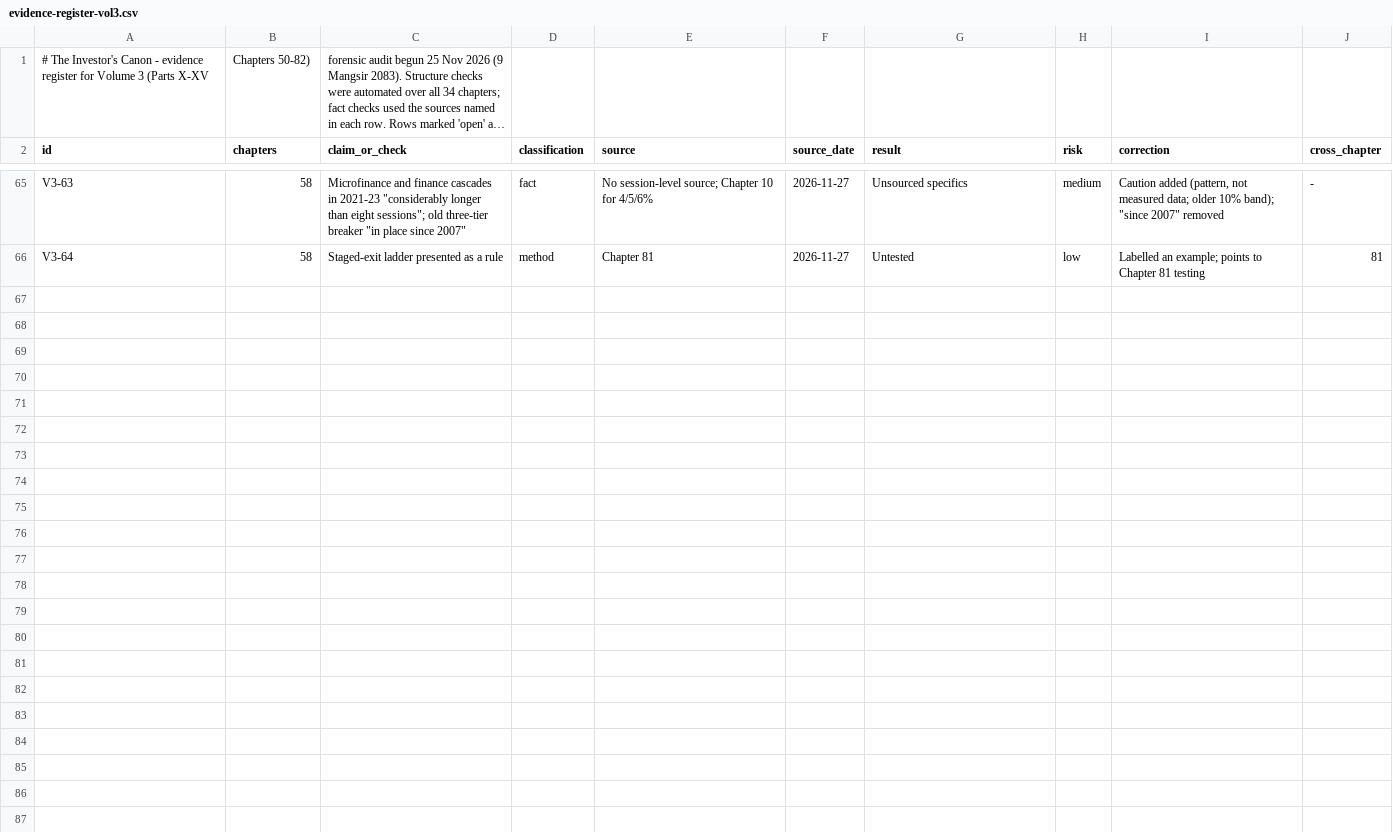
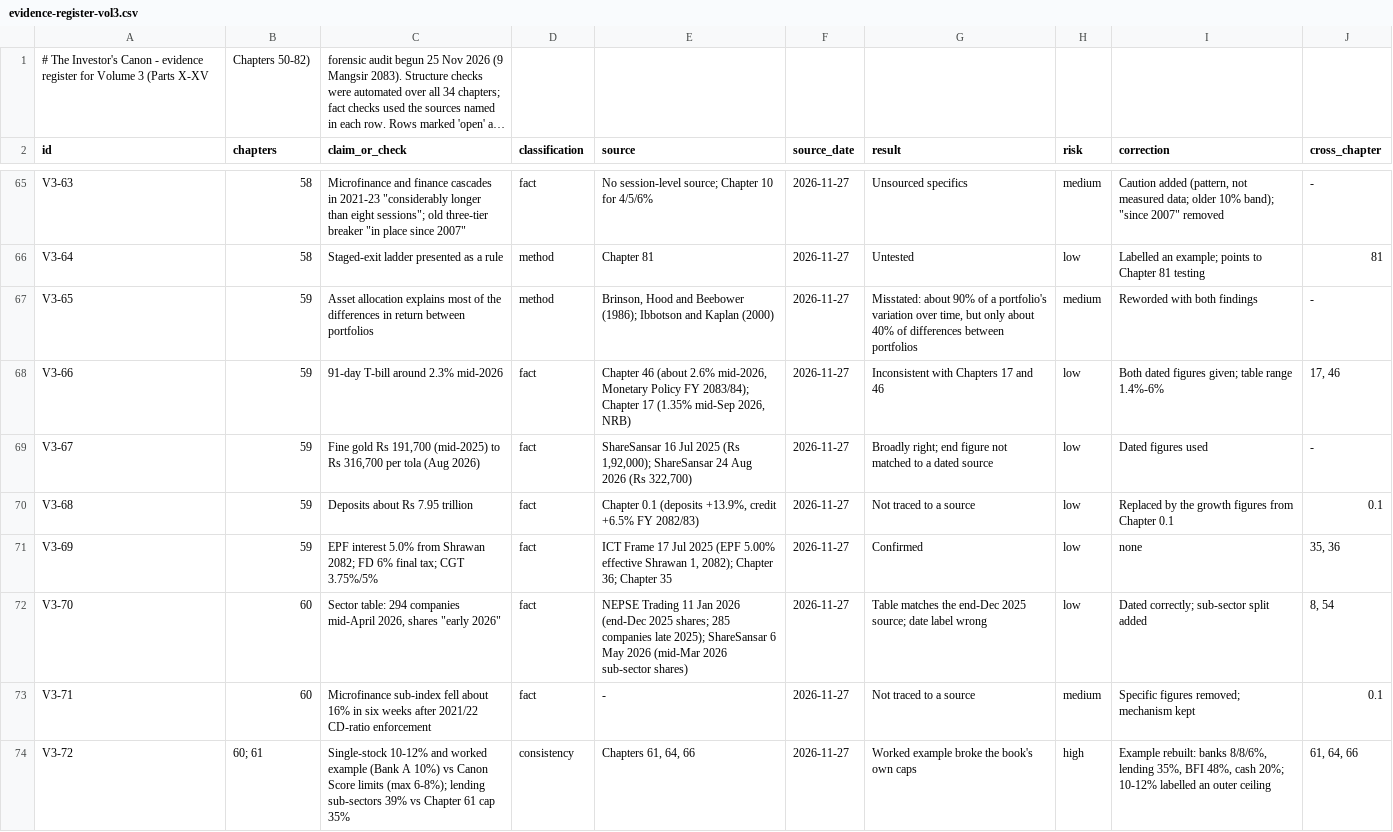
Before and after one commit to Santoshkumaradhikari/santoshkumaradhikari.github.io, a CSV file: investors-canon/data/evidence-register-vol3.csv, drawn as a sheet; only a part is shown, gaps mark what is left out; long unchanged cells end in …; the diff covers the shown part only.

```diff
--- a/investors-canon/data/evidence-register-vol3.csv
+++ b/investors-canon/data/evidence-register-vol3.csv
@@ -66 +66,9 @@ V3-63,58,"Microfinance and finance cascades in 2021-23 ""considerably longer tha
 V3-64,58,Staged-exit ladder presented as a rule,method,Chapter 81,2026-11-27,Untested,low,Labelled an example; points to Chapter 81 testing,81
+V3-65,59,Asset allocation explains most of the differences in return between portfolios,method,"Brinson, Hood and Beebower (1986); Ibbotson and Kaplan (2000)",2026-11-27,"Misstated: about 90% of a portfolio's variation over time, but only about 40% of differences between portfolios",medium,Reworded with both findings,-
+V3-66,59,91-day T-bill around 2.3% mid-2026,fact,"Chapter 46 (about 2.6% mid-2026, Monetary Policy FY 2083/84); Chapter 17 (1.35% mid-Sep 2026, NRB)",2026-11-27,Inconsistent with Chapters 17 and 46,low,Both dated figures given; table range 1.4%-6%,"17, 46"
+V3-67,59,"Fine gold Rs 191,700 (mid-2025) to Rs 316,700 per tola (Aug 2026)",fact,"ShareSansar 16 Jul 2025 (Rs 1,92,000); ShareSansar 24 Aug 2026 (Rs 322,700)",2026-11-27,Broadly right; end figure not matched to a dated source,low,Dated figures used,-
+V3-68,59,Deposits about Rs 7.95 trillion,fact,"Chapter 0.1 (deposits +13.9%, credit +6.5% FY 2082/83)",2026-11-27,Not traced to a source,low,Replaced by the growth figures from Chapter 0.1,0.1
+V3-69,59,EPF interest 5.0% from Shrawan 2082; FD 6% final tax; CGT 3.75%/5%,fact,"ICT Frame 17 Jul 2025 (EPF 5.00% effective Shrawan 1, 2082); Chapter 36; Chapter 35",2026-11-27,Confirmed,low,none,"35, 36"
+V3-70,60,"Sector table: 294 companies mid-April 2026, shares ""early 2026""",fact,NEPSE Trading 11 Jan 2026 (end-Dec 2025 shares; 285 companies late 2025); ShareSansar 6 May 2026 (mid-Mar 2026 sub-sector shares),2026-11-27,Table matches the end-Dec 2025 source; date label wrong,low,Dated correctly; sub-sector split added,"8, 54"
+V3-71,60,Microfinance sub-index fell about 16% in six weeks after 2021/22 CD-ratio enforcement,fact,-,2026-11-27,Not traced to a source,medium,Specific figures removed; mechanism kept,0.1
+V3-72,60; 61,Single-stock 10-12% and worked example (Bank A 10%) vs Canon Score limits (max 6-8%); lending sub-sectors 39% vs Chapter 61 cap 35%,consistency,"Chapters 61, 64, 66",2026-11-27,Worked example broke the book's own caps,high,"Example rebuilt: banks 8/8/6%, lending 35%, BFI 48%, cash 20%; 10-12% labelled an outer ceiling","61, 64, 66"
```
Also changed, not shown: 8 added rows elsewhere in this file, 5 other files.
